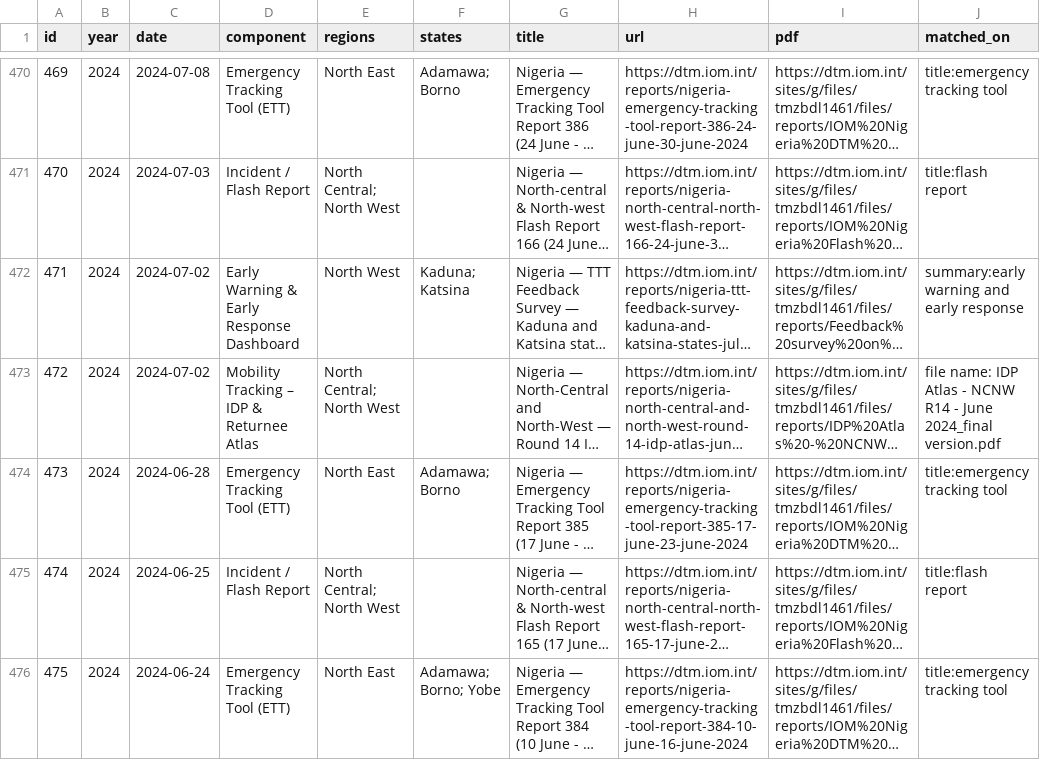
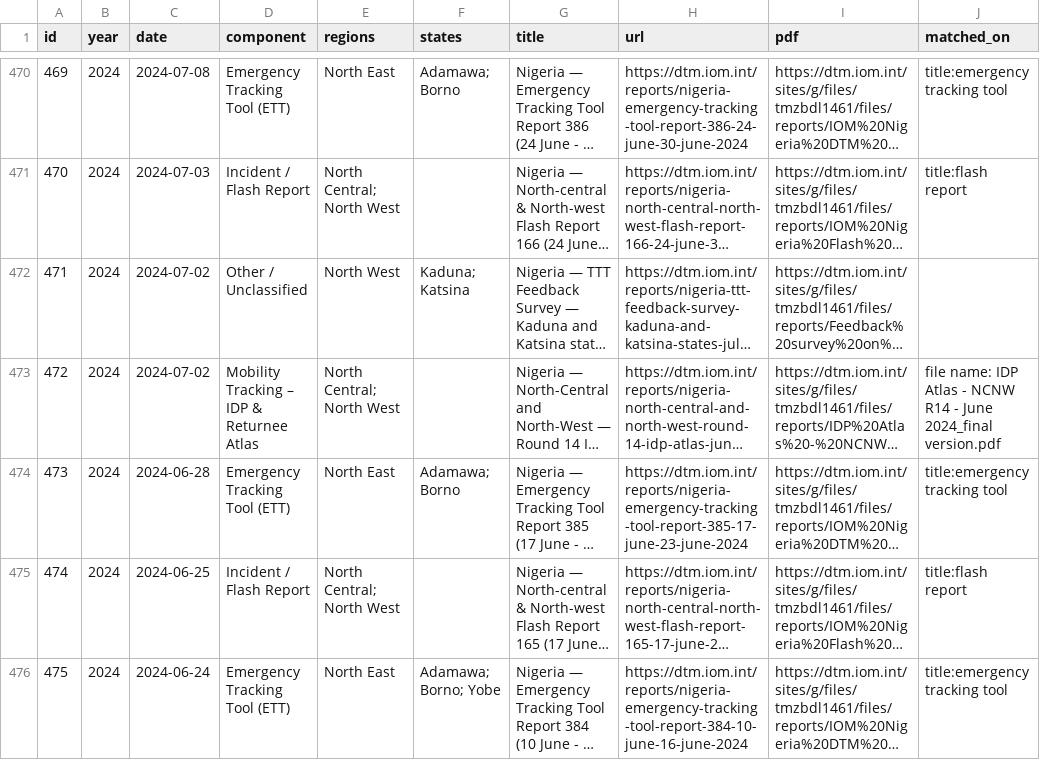
Before and after one commit to Pelumi-2025/dtm-nigeria-tracker, a CSV file: data/reports.csv, drawn as a sheet; only a part is shown, gaps mark what is left out; long unchanged cells end in …; the diff names each change by its address in the sheet, - before the commit and + after, or states it on an @@ line.

```diff
--- a/data/reports.csv
+++ b/data/reports.csv
-D472 (component): Early Warning & Early Response Dashboard
+D472 (component): Other / Unclassified
-J472 (matched_on): summary:early warning and early response
+J472 (matched_on): (empty)
```
Also changed, not shown: data/counts_component_by_year.csv, 3 other files.
